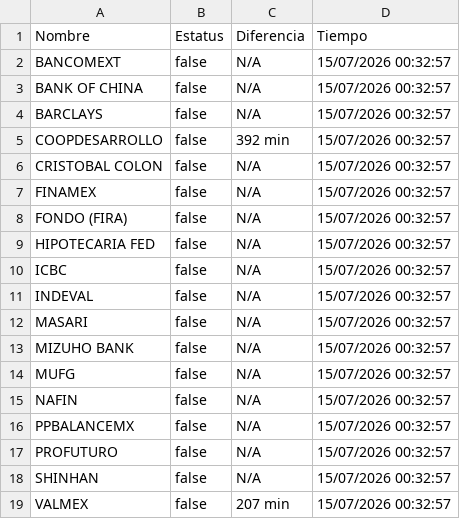
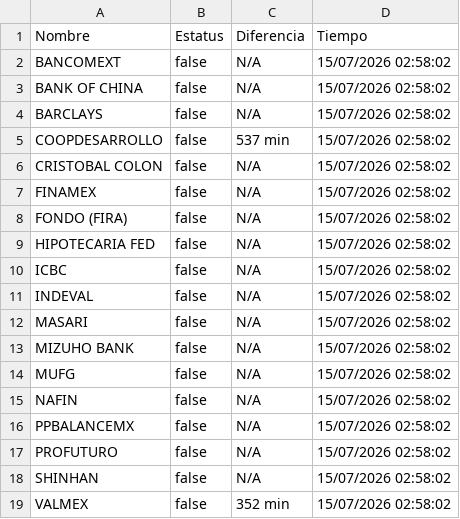
Before and after one commit to mali1412/monspei-scrapper, a CSV file: salidas/desconectados.csv, drawn as a sheet.

```diff
--- a/salidas/desconectados.csv
+++ b/salidas/desconectados.csv
@@ -1,19 +1,19 @@
 Nombre,Estatus,Diferencia,Tiempo
-"BANCOMEXT",false,N/A,15/07/2026 00:32:57
-"BANK OF CHINA",false,N/A,15/07/2026 00:32:57
-"BARCLAYS",false,N/A,15/07/2026 00:32:57
-"COOPDESARROLLO",false,392 min,15/07/2026 00:32:57
-"CRISTOBAL COLON",false,N/A,15/07/2026 00:32:57
-"FINAMEX",false,N/A,15/07/2026 00:32:57
-"FONDO (FIRA)",false,N/A,15/07/2026 00:32:57
-"HIPOTECARIA FED",false,N/A,15/07/2026 00:32:57
-"ICBC",false,N/A,15/07/2026 00:32:57
-"INDEVAL",false,N/A,15/07/2026 00:32:57
-"MASARI",false,N/A,15/07/2026 00:32:57
-"MIZUHO BANK",false,N/A,15/07/2026 00:32:57
-"MUFG",false,N/A,15/07/2026 00:32:57
-"NAFIN",false,N/A,15/07/2026 00:32:57
-"PPBALANCEMX",false,N/A,15/07/2026 00:32:57
-"PROFUTURO",false,N/A,15/07/2026 00:32:57
-"SHINHAN",false,N/A,15/07/2026 00:32:57
-"VALMEX",false,207 min,15/07/2026 00:32:57
+"BANCOMEXT",false,N/A,15/07/2026 02:58:02
+"BANK OF CHINA",false,N/A,15/07/2026 02:58:02
+"BARCLAYS",false,N/A,15/07/2026 02:58:02
+"COOPDESARROLLO",false,537 min,15/07/2026 02:58:02
+"CRISTOBAL COLON",false,N/A,15/07/2026 02:58:02
+"FINAMEX",false,N/A,15/07/2026 02:58:02
+"FONDO (FIRA)",false,N/A,15/07/2026 02:58:02
+"HIPOTECARIA FED",false,N/A,15/07/2026 02:58:02
+"ICBC",false,N/A,15/07/2026 02:58:02
+"INDEVAL",false,N/A,15/07/2026 02:58:02
+"MASARI",false,N/A,15/07/2026 02:58:02
+"MIZUHO BANK",false,N/A,15/07/2026 02:58:02
+"MUFG",false,N/A,15/07/2026 02:58:02
+"NAFIN",false,N/A,15/07/2026 02:58:02
+"PPBALANCEMX",false,N/A,15/07/2026 02:58:02
+"PROFUTURO",false,N/A,15/07/2026 02:58:02
+"SHINHAN",false,N/A,15/07/2026 02:58:02
+"VALMEX",false,352 min,15/07/2026 02:58:02
```
Also changed, not shown: salidas/all.csv, 2 other files.
